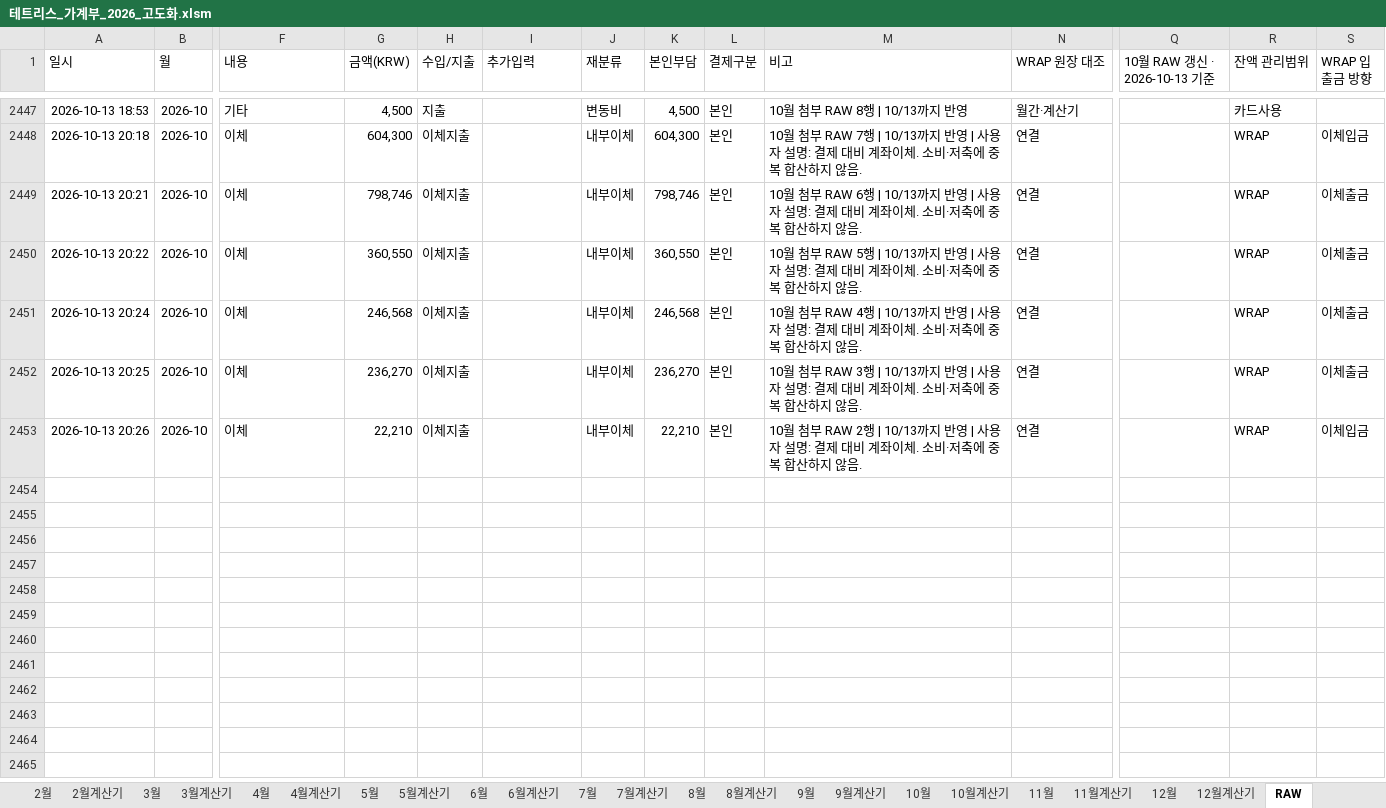
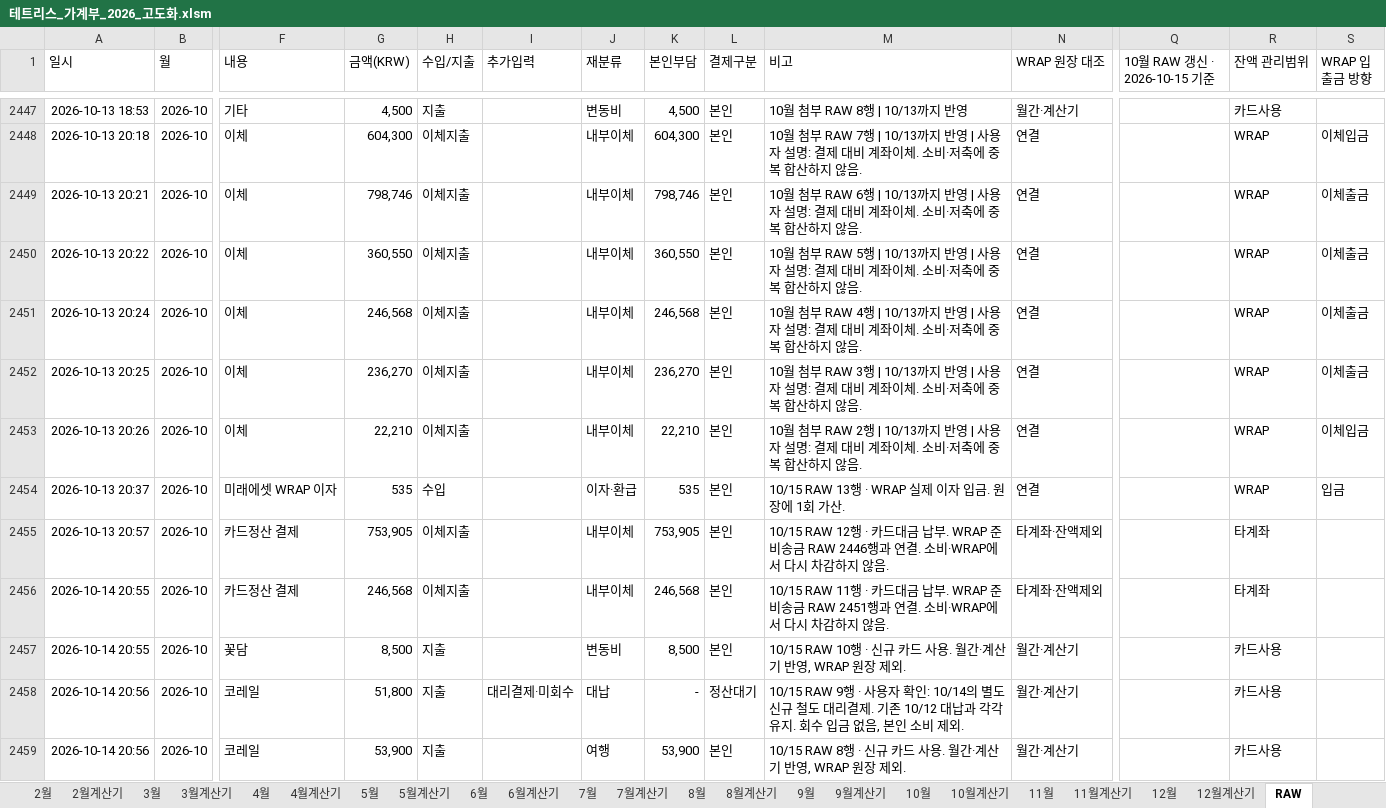
Before and after one commit to devcmy/budgetbook, an Excel workbook: excelWork/테트리스_가계부_2026_고도화.xlsm, sheet RAW, drawn as a sheet; only a part is shown, gaps mark what is left out; values as stored, in another font and other column widths than the file's, no borders; conditional formats not drawn; rows hold the shown columns only; the diff covers the shown part only; the diff names each change by its address in the sheet, - before the commit and + after, or states it on an @@ line.

```diff
--- a/excelWork/테트리스_가계부_2026_고도화.xlsm (sheet RAW)
+++ b/excelWork/테트리스_가계부_2026_고도화.xlsm (sheet RAW)
-Q1: 10월 RAW 갱신 · 2026-10-13 기준
+Q1: 10월 RAW 갱신 · 2026-10-15 기준
+row 2454: 2026-10-13 20:37 | 2026-10 | 미래에셋 WRAP 이자 | 535 | 수입 |  | 이자·환급 | 535 | 본인 | 10/15 RAW 13행 · WRAP 실제 이자 입금. 원장에 1회 가산. | 연결 |  | WRAP | 입금
+row 2455: 2026-10-13 20:57 | 2026-10 | 카드정산 결제 | 753,905 | 이체지출 |  | 내부이체 | 753,905 | 본인 | 10/15 RAW 12행 · 카드대금 납부. WRAP 준비송금 RAW 2446행과 연결. 소비·WRAP에서 다시 차감하지 않음. | 타계좌·잔액제외 |  | 타계좌
+row 2456: 2026-10-14 20:55 | 2026-10 | 카드정산 결제 | 246,568 | 이체지출 |  | 내부이체 | 246,568 | 본인 | 10/15 RAW 11행 · 카드대금 납부. WRAP 준비송금 RAW 2451행과 연결. 소비·WRAP에서 다시 차감하지 않음. | 타계좌·잔액제외 |  | 타계좌
+row 2457: 2026-10-14 20:55 | 2026-10 | 꽃담 | 8,500 | 지출 |  | 변동비 | 8,500 | 본인 | 10/15 RAW 10행 · 신규 카드 사용. 월간·계산기 반영, WRAP 원장 제외. | 월간·계산기 |  | 카드사용
+row 2458: 2026-10-14 20:56 | 2026-10 | 코레일 | 51,800 | 지출 | 대리결제·미회수 | 대납 | - | 정산대기 | 10/15 RAW 9행 · 사용자 확인: 10/14의 별도 신규 철도 대리결제. 기존 10/12 대납과 각각 유지. 회수 입금 없음, 본인 소비 제외. | 월간·계산기 |  | 카드사용
+row 2459: 2026-10-14 20:56 | 2026-10 | 코레일 | 53,900 | 지출 |  | 여행 | 53,900 | 본인 | 10/15 RAW 8행 · 신규 카드 사용. 월간·계산기 반영, WRAP 원장 제외. | 월간·계산기 |  | 카드사용
```
Also changed, not shown: 6 added rows and 1 edited cell elsewhere in this sheet, sheet 잔액, sheet 10월, sheet 11월, sheet 12월, sheet 예비비, sheet 2월, 11 more sheets, formulas that keep their value, hidden cells, 15 other files.
